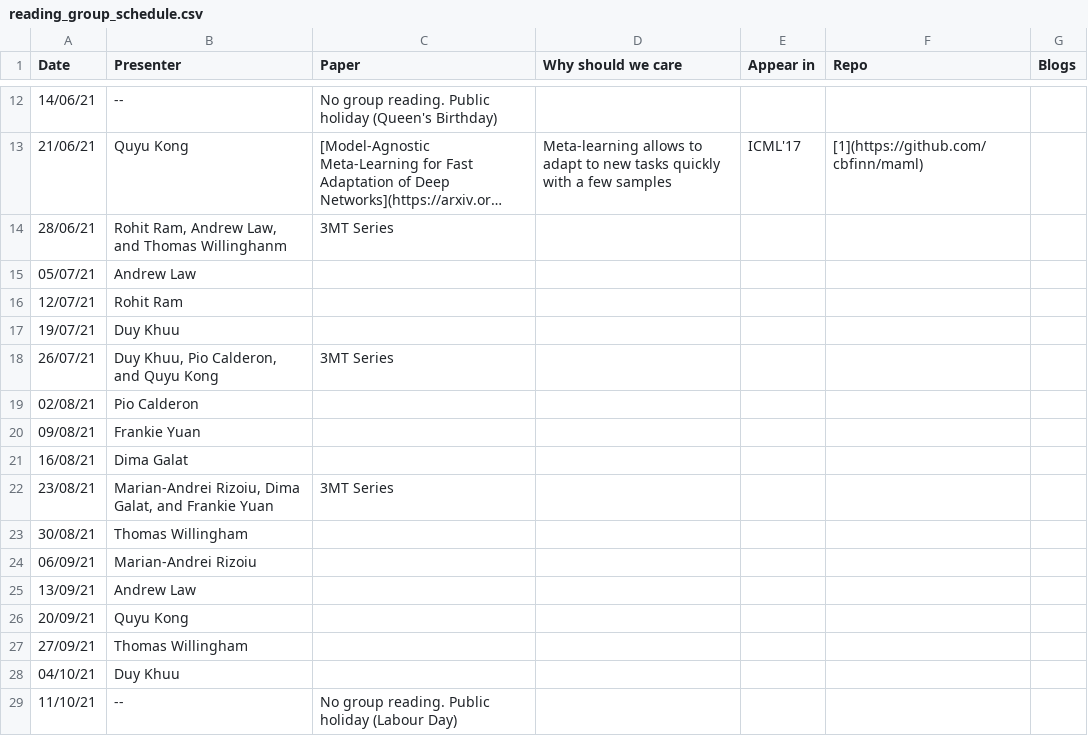
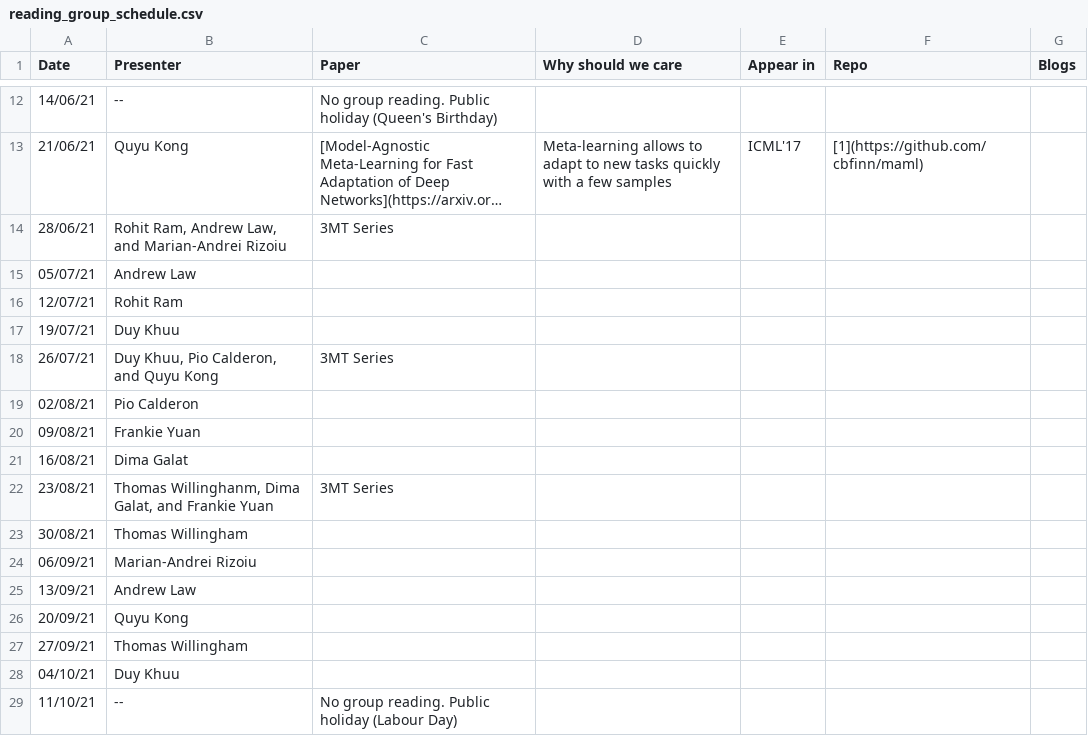
Before and after one commit to leagueofscholars/behavioral-ds.github.io, a CSV file: content/reading/reading_group_schedule.csv, drawn as a sheet; only a part is shown, gaps mark what is left out; long unchanged cells end in …; the diff names each change by its address in the sheet, - before the commit and + after, or states it on an @@ line.

Commit message:
Update reading_group_schedule.csv

```diff
--- a/content/reading/reading_group_schedule.csv
+++ b/content/reading/reading_group_schedule.csv
-B14 (Presenter): …Law, and Thomas Willinghanm
+B14 (Presenter): …Law, and Marian-Andrei Rizoiu
-B22 (Presenter): Marian-Andrei Rizoiu, Dima Galat,…
+B22 (Presenter): Thomas Willinghanm, Dima Galat,…
```
